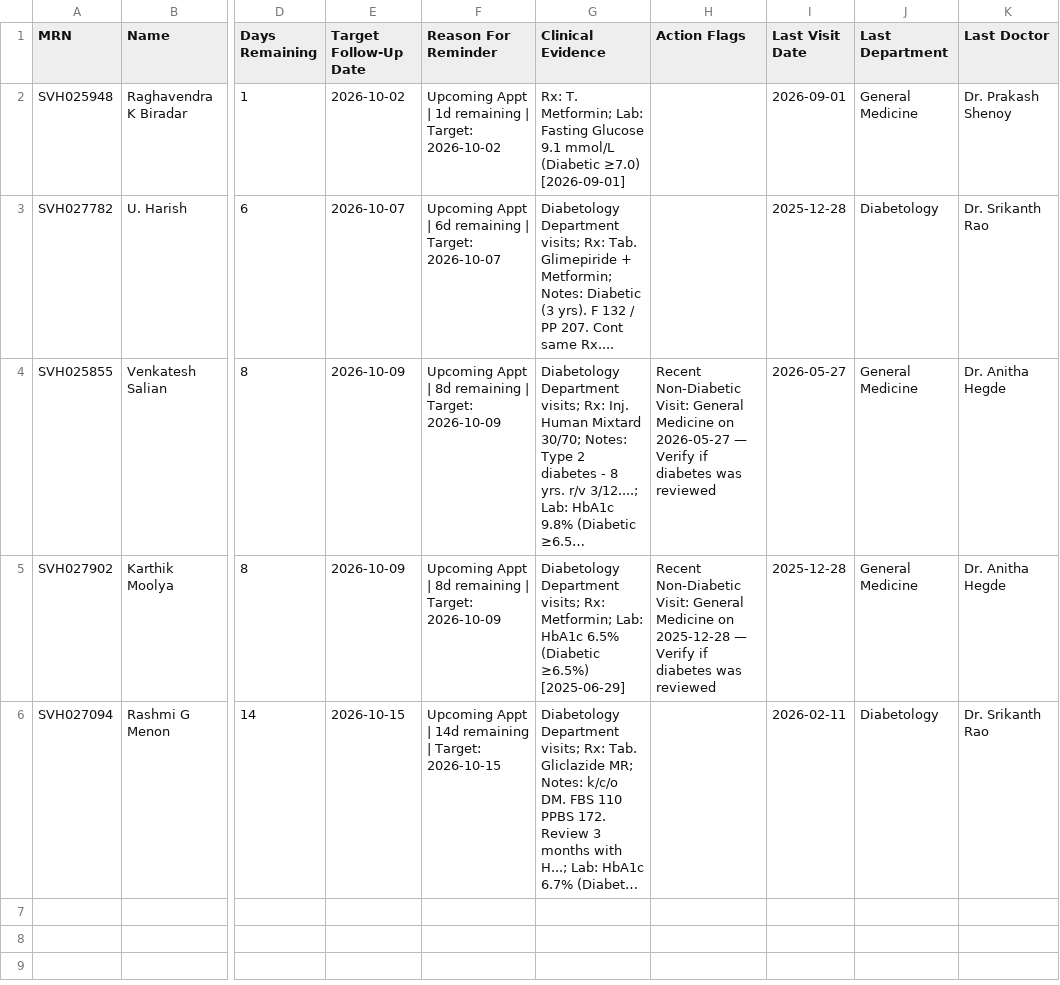
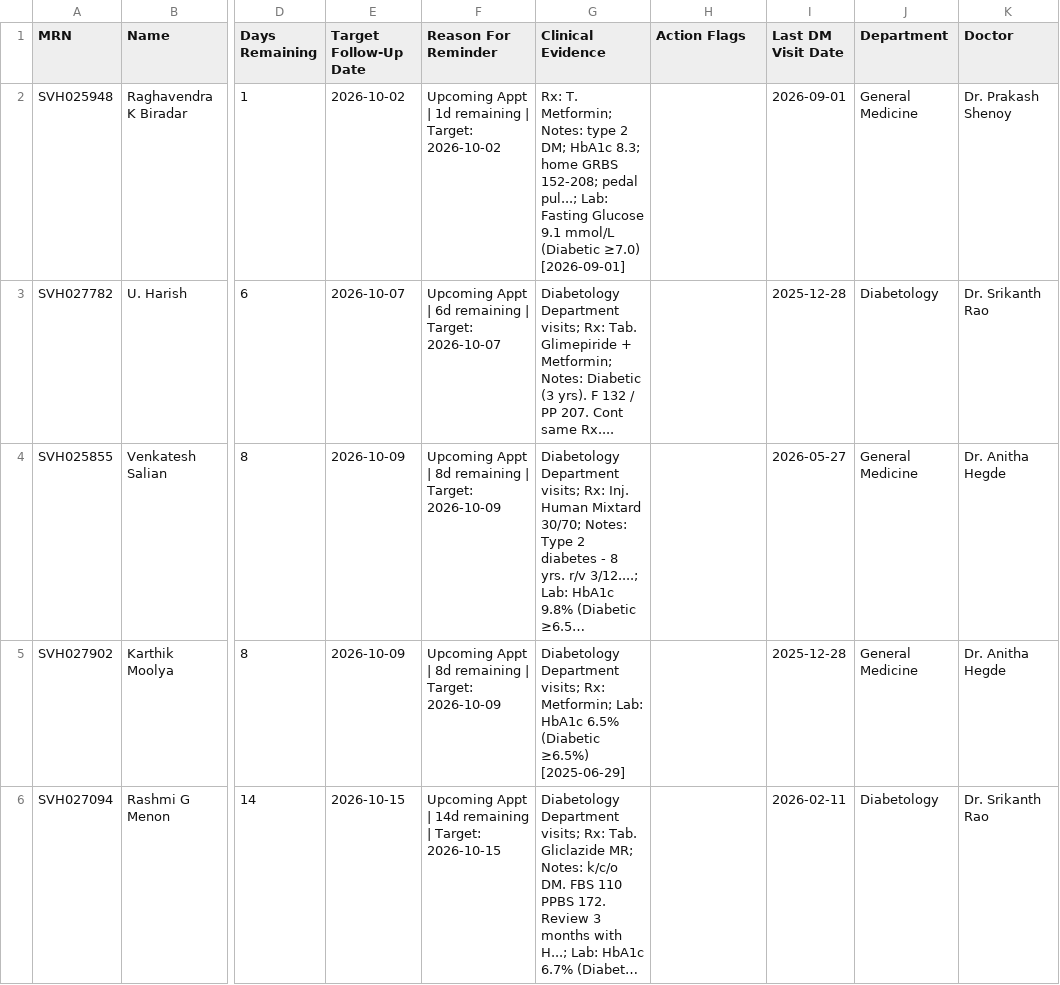
Before and after one commit to Ata-Ul-Hai/mera-health-engineering-intern-take-home, a CSV file: export/due_soon_diabetic_patients.csv, drawn as a sheet; only a part is shown, gaps mark what is left out; long unchanged cells end in …; the diff names each change by its address in the sheet, - before the commit and + after, or states it on an @@ line.

```diff
--- a/export/due_soon_diabetic_patients.csv
+++ b/export/due_soon_diabetic_patients.csv
-I1: Last Visit Date
+I1: Last DM Visit Date
-J1: Last Department
+J1: Department
-K1: Last Doctor
+K1: Doctor
-G2 (Clinical Evidence): …T. Metformin; Lab: Fasting…
+G2 (Clinical Evidence): …T. Metformin; Notes: type 2 DM; HbA1c 8.3; home GRBS 152-208; pedal pul...; Lab: Fasting…
-H4 (Action Flags): Recent Non-Diabetic Visit: General Medicine on 2026-05-27 — Verify if diabetes was reviewed
+H4 (Action Flags): (empty)
-H5 (Action Flags): Recent Non-Diabetic Visit: General Medicine on 2025-12-28 — Verify if diabetes was reviewed
+H5 (Action Flags): (empty)
```
Also changed, not shown: export/overdue_diabetic_patients.csv, 7 other files.
